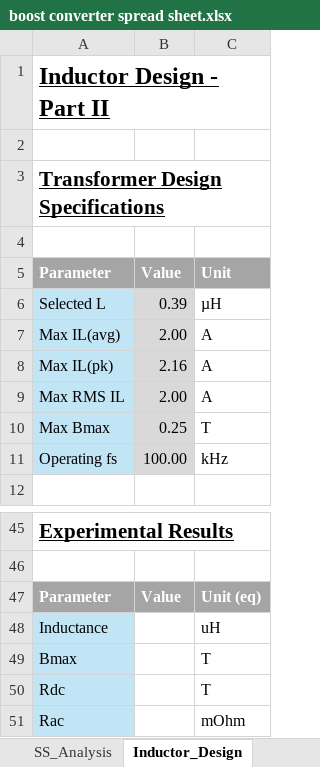
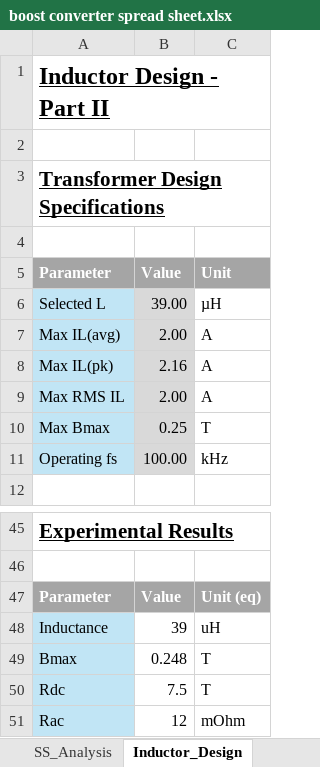
Before and after one commit to Kiran22206/ELECTENG311Project, an Excel workbook: boost converter spread sheet.xlsx, sheet Inductor_Design, drawn as a sheet; only a part is shown, gaps mark what is left out; values as stored, in another font and other column widths than the file's, no borders; the diff names each change by its address in the sheet, - before the commit and + after, or states it on an @@ line.

Commit message:
Boost design & spreadsheet

```diff
--- a/boost converter spread sheet.xlsx (sheet Inductor_Design)
+++ b/boost converter spread sheet.xlsx (sheet Inductor_Design)
-B6: 0.39
+B6: 39.00
-B48: (empty)
+B48: 39
-B49: (empty)
+B49: 0.248
-B50: (empty)
+B50: 7.5
-B51: (empty)
+B51: 12
```
Also changed, not shown: sheet SS_Analysis, formulas that keep their value, charts or pictures, 1 other file.
